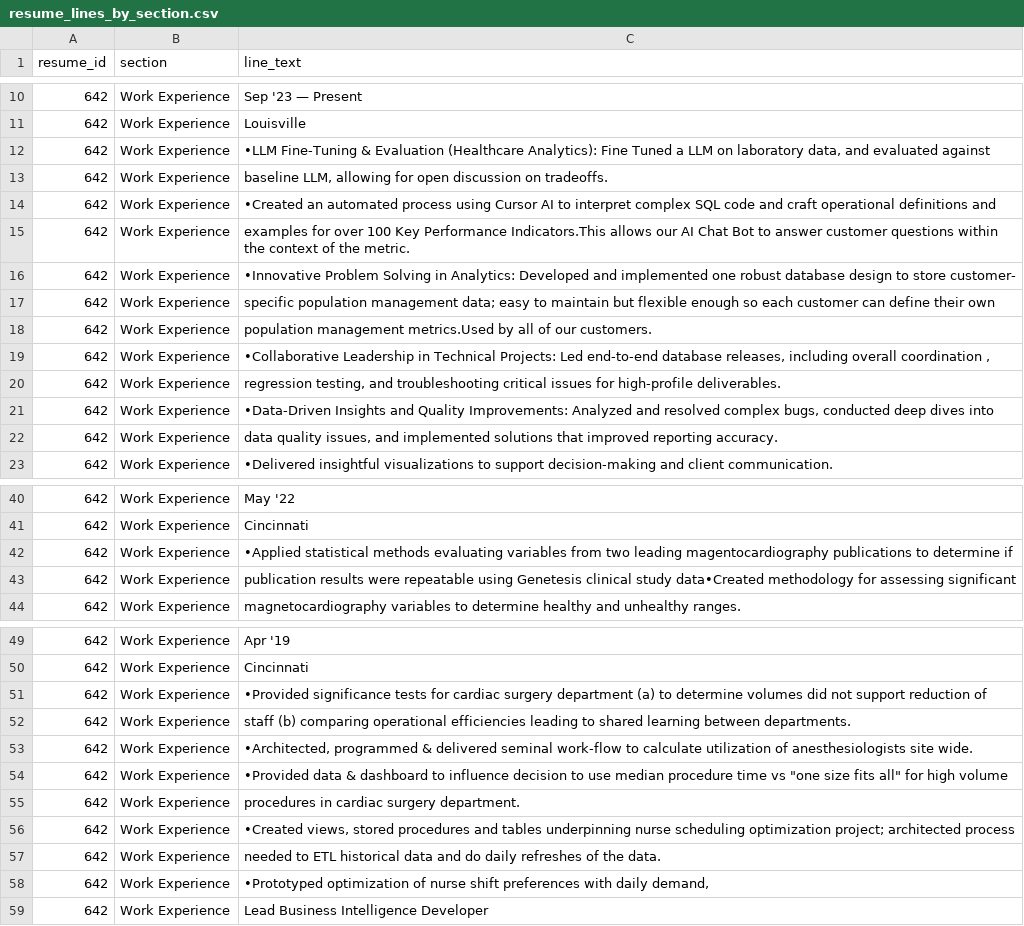
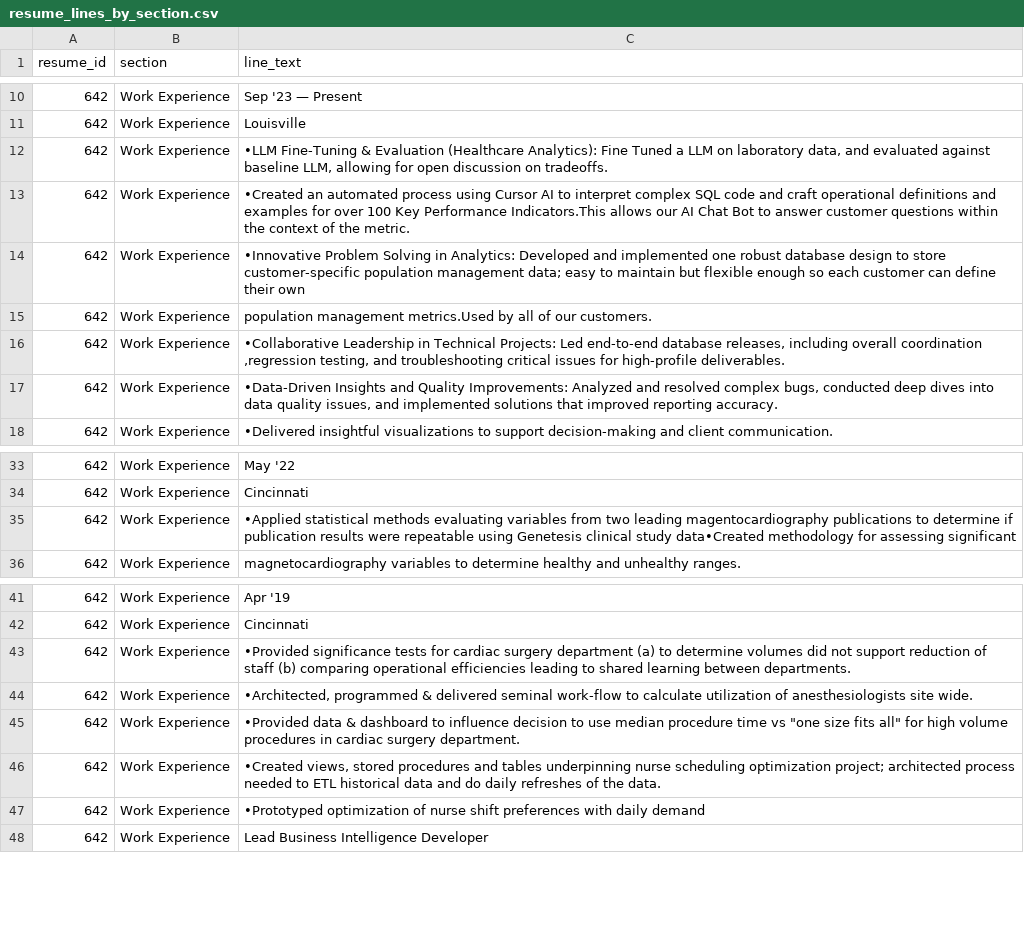
Before and after one commit to deloresmincarelli/Portfolio, a CSV file: peopleLikeMe/resume_lines_by_section.csv, drawn as a sheet; only a part is shown, gaps mark what is left out; the diff covers the shown part only.

```diff
--- a/peopleLikeMe/resume_lines_by_section.csv
+++ b/peopleLikeMe/resume_lines_by_section.csv
@@ -11,13 +11,8 @@ resume_id,section,line_text
 642,Work Experience,Louisville
-642,Work Experience,"•LLM Fine-Tuning & Evaluation (Healthcare Analytics): Fine Tuned a LLM on laboratory data, and evaluated against"
-642,Work Experience,"baseline LLM, allowing for open discussion on tradeoffs."
-642,Work Experience,•Created an automated process using Cursor AI to interpret complex SQL code and craft operational definitions and
-642,Work Experience,examples for over 100 Key Performance Indicators.This allows our AI Chat Bot to answer customer questions within the context of the metric.
-642,Work Experience,•Innovative Problem Solving in Analytics: Developed and implemented one robust database design to store customer-
-642,Work Experience,specific population management data; easy to maintain but flexible enough so each customer can define their own
+642,Work Experience,"•LLM Fine-Tuning & Evaluation (Healthcare Analytics): Fine Tuned a LLM on laboratory data, and evaluated against baseline LLM, allowing for open discussion on tradeoffs."
+642,Work Experience,•Created an automated process using Cursor AI to interpret complex SQL code and craft operational definitions and examples for over 100 Key Performance Indicators.This allows our AI Chat Bot to answer customer questions within the context of the metric.
+642,Work Experience,•Innovative Problem Solving in Analytics: Developed and implemented one robust database design to store customer-specific population management data; easy to maintain but flexible enough so each customer can define their own
 642,Work Experience,population management metrics.Used by all of our customers.
-642,Work Experience,"•Collaborative Leadership in Technical Projects: Led end-to-end database releases, including overall coordination ,"
-642,Work Experience,"regression testing, and troubleshooting critical issues for high-profile deliverables."
-642,Work Experience,"•Data-Driven Insights and Quality Improvements: Analyzed and resolved complex bugs, conducted deep dives into"
-642,Work Experience,"data quality issues, and implemented solutions that improved reporting accuracy."
+642,Work Experience,"•Collaborative Leadership in Technical Projects: Led end-to-end database releases, including overall coordination ,regression testing, and troubleshooting critical issues for high-profile deliverables."
+642,Work Experience,"•Data-Driven Insights and Quality Improvements: Analyzed and resolved complex bugs, conducted deep dives into data quality issues, and implemented solutions that improved reporting accuracy."
 642,Work Experience,•Delivered insightful visualizations to support decision-making and client communication.
@@ -41,4 +34,3 @@ resume_id,section,line_text
 642,Work Experience,Cincinnati
-642,Work Experience,•Applied statistical methods evaluating variables from two leading magentocardiography publications to determine if
-642,Work Experience,publication results were repeatable using Genetesis clinical study data•Created methodology for assessing significant
+642,Work Experience,•Applied statistical methods evaluating variables from two leading magentocardiography publications to determine if publication results were repeatable using Genetesis clinical study data•Created methodology for assessing significant
 642,Work Experience,magnetocardiography variables to determine healthy and unhealthy ranges.
@@ -50,10 +42,7 @@ resume_id,section,line_text
 642,Work Experience,Cincinnati
-642,Work Experience,•Provided significance tests for cardiac surgery department (a) to determine volumes did not support reduction of
-642,Work Experience,staff (b) comparing operational efficiencies leading to shared learning between departments.
+642,Work Experience,•Provided significance tests for cardiac surgery department (a) to determine volumes did not support reduction of staff (b) comparing operational efficiencies leading to shared learning between departments.
 642,Work Experience,"•Architected, programmed & delivered seminal work-flow to calculate utilization of anesthesiologists site wide."
-642,Work Experience,"•Provided data & dashboard to influence decision to use median procedure time vs ""one size fits all"" for high volume"
-642,Work Experience,procedures in cardiac surgery department.
-642,Work Experience,"•Created views, stored procedures and tables underpinning nurse scheduling optimization project; architected process"
-642,Work Experience,needed to ETL historical data and do daily refreshes of the data.
-642,Work Experience,"•Prototyped optimization of nurse shift preferences with daily demand,"
+642,Work Experience,"•Provided data & dashboard to influence decision to use median procedure time vs ""one size fits all"" for high volume procedures in cardiac surgery department."
+642,Work Experience,"•Created views, stored procedures and tables underpinning nurse scheduling optimization project; architected process needed to ETL historical data and do daily refreshes of the data."
+642,Work Experience,•Prototyped optimization of nurse shift preferences with daily demand
 642,Work Experience,Lead Business Intelligence Developer
```
Also changed, not shown: 2 removed rows and 2 edited cells elsewhere in this file, peopleLikeMe/resume_bullets.csv, 1 other file.
